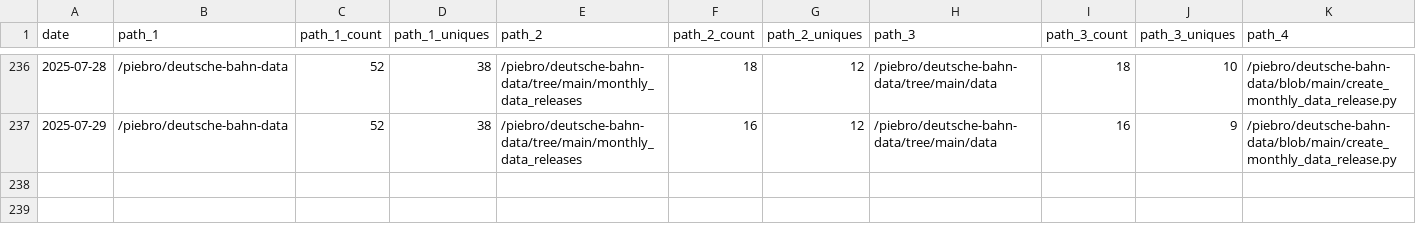
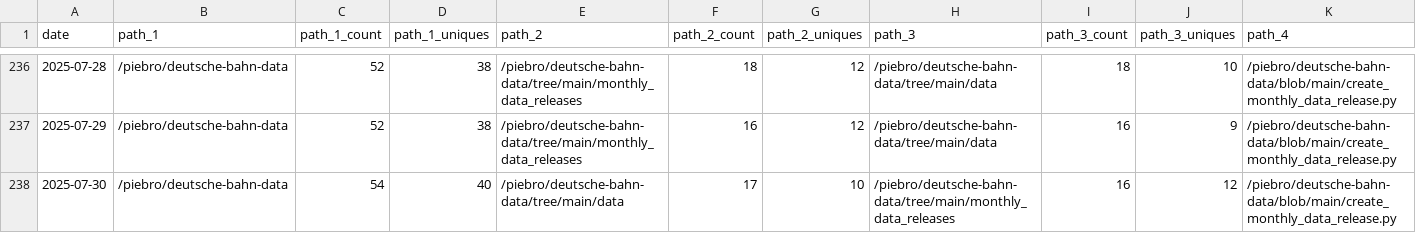
Before and after one commit to piebro/github-repo-traffic-stats, a CSV file: data/github_paths/deutsche-bahn-data.csv, drawn as a sheet; only a part is shown, gaps mark what is left out; rows hold the shown columns only; the diff names each change by its address in the sheet, - before the commit and + after, or states it on an @@ line.

```diff
--- a/data/github_paths/deutsche-bahn-data.csv
+++ b/data/github_paths/deutsche-bahn-data.csv
+row 238: 2025-07-30 | /piebro/deutsche-bahn-data | 54 | 40 | /piebro/deutsche-bahn-data/tree/main/data | 17 | 10 | /piebro/deutsche-bahn-data/tree/main/monthly_data_releases | 16 | 12 | /piebro/deutsche-bahn-data/blob/main/create_monthly_data_release.py
```
Also changed, not shown: data/github_paths/factorio-blueprint-visualizer.csv, data/github_paths/github-repo-traffic-stats.csv, 51 other files.
